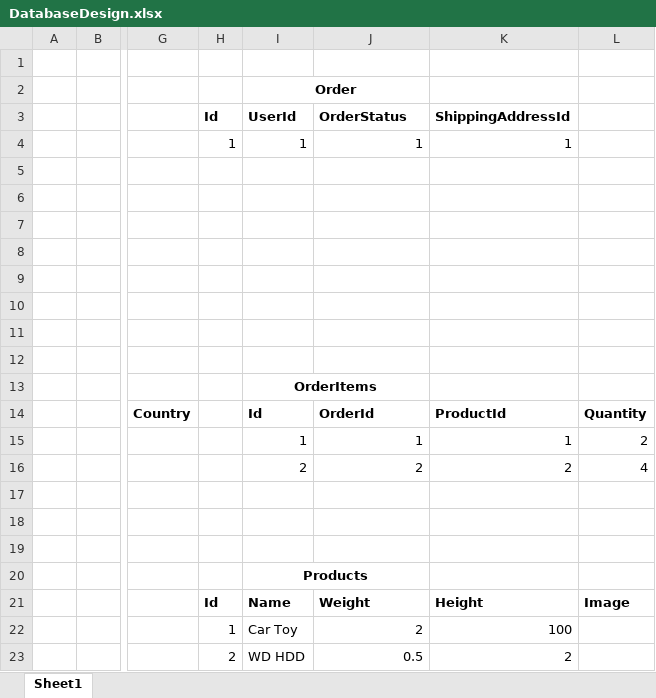
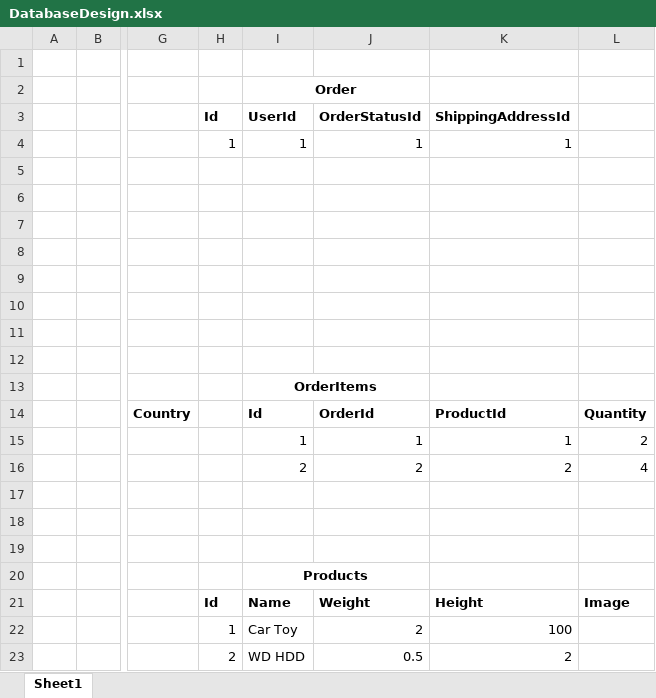
Before and after one commit to atulpandey34/OrderManagementSystem, an Excel workbook: DatabaseDesign.xlsx, sheet Sheet1, drawn as a sheet; only a part is shown, gaps mark what is left out; values as stored, in another font and other column widths than the file's, no borders; the diff names each change by its address in the sheet, - before the commit and + after, or states it on an @@ line.

```diff
--- a/DatabaseDesign.xlsx (sheet Sheet1)
+++ b/DatabaseDesign.xlsx (sheet Sheet1)
-J3: OrderStatus
+J3: OrderStatusId
```
Also changed, not shown: 55 other files.
